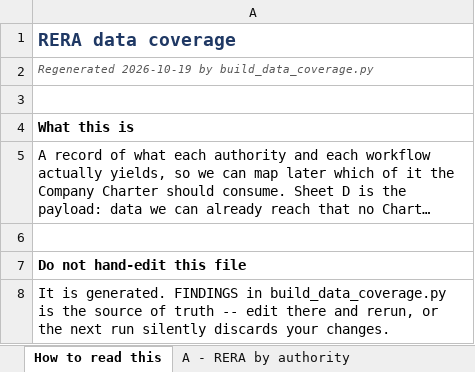
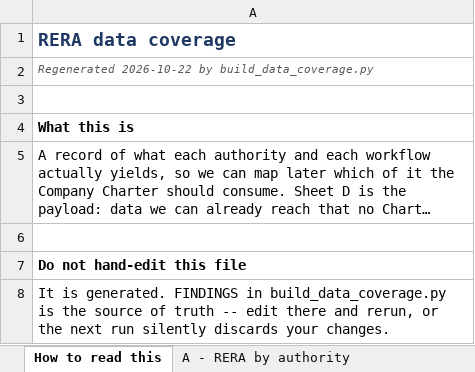
Before and after one commit to Hemang417/RERA_Scrapper, an Excel workbook: docs/RERA_Data_Coverage.xlsx, sheet How to read this, drawn as a sheet; only a part is shown; long unchanged cells end in …; values as stored, in another font and other column widths than the file's, no borders; the diff names each change by its address in the sheet, - before the commit and + after, or states it on an @@ line.

```diff
--- a/docs/RERA_Data_Coverage.xlsx (sheet How to read this)
+++ b/docs/RERA_Data_Coverage.xlsx (sheet How to read this)
-A2: Regenerated 2026-10-19 by build_data_coverage.py
+A2: Regenerated 2026-10-22 by build_data_coverage.py
```
Also changed, not shown: sheet D - Available but unused, 4 other files.
